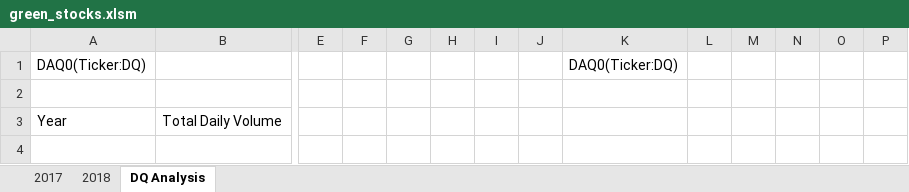
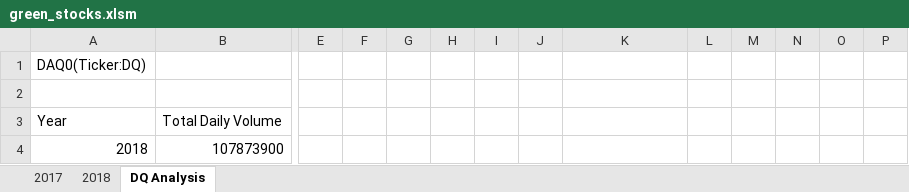
Before and after one commit to sflowers34/stock-analysis, an Excel workbook: green_stocks.xlsm, sheet DQ Analysis, drawn as a sheet; only a part is shown, gaps mark what is left out; values as stored, in another font and other column widths than the file's, no borders; rows hold the shown columns only; the diff names each change by its address in the sheet, - before the commit and + after, or states it on an @@ line.

Commit message:
Add files via upload
Total Volume 2018

```diff
--- a/green_stocks.xlsm (sheet DQ Analysis)
+++ b/green_stocks.xlsm (sheet DQ Analysis)
-K1: DAQ0(Ticker:DQ)
+K1: (empty)
+row 4: 2018 | 107873900
```
